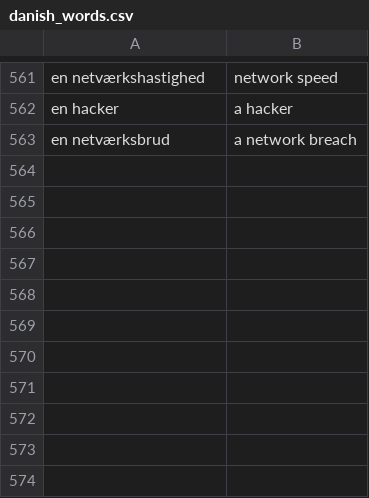
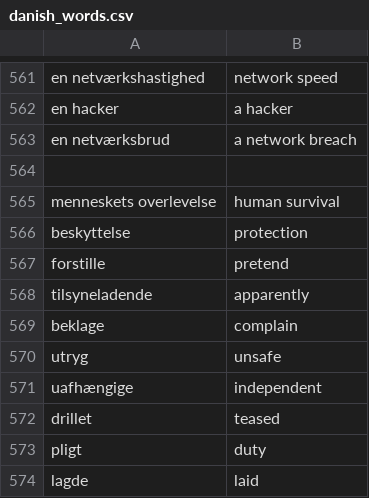
Before and after one commit to Szafranerio/Data_Science_Portfolio, a CSV file: FlashCard_Project/data/data/danish_words.csv, drawn as a sheet; only a part is shown, gaps mark what is left out; the diff names each change by its address in the sheet, - before the commit and + after, or states it on an @@ line.

Commit message:
data scarp and flashcard update

```diff
--- a/FlashCard_Project/data/data/danish_words.csv
+++ b/FlashCard_Project/data/data/danish_words.csv
+row 564: (empty)
+row 565: menneskets overlevelse | human survival
+row 566: beskyttelse | protection
+row 567: forstille | pretend
+row 568: tilsyneladende | apparently
+row 569: beklage | complain
+row 570: utryg | unsafe
+row 571: uafhængige | independent
+row 572: drillet | teased
+row 573: pligt | duty
+row 574: lagde | laid
```
Also changed, not shown: 4 other files.
